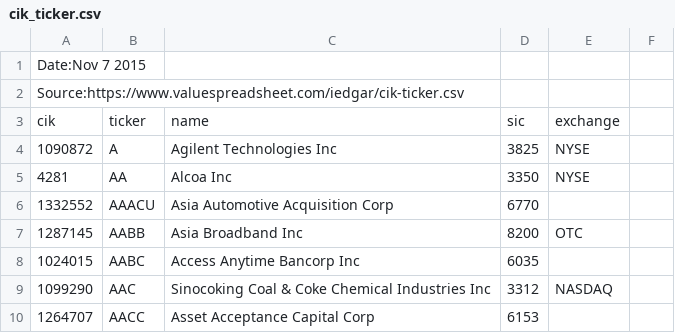
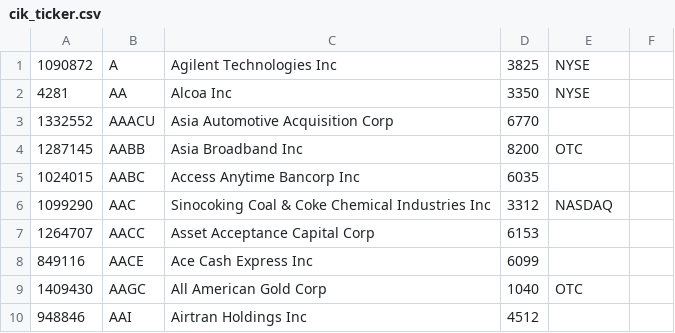
Before and after one commit to sg1705/Skroll, a CSV file: Pipeline/src/main/resources/cik_ticker.csv, drawn as a sheet; only a part is shown; the shorter side is filled out with more unchanged rows.

```diff
--- a/Pipeline/src/main/resources/cik_ticker.csv
+++ b/Pipeline/src/main/resources/cik_ticker.csv
@@ -1,4 +1 @@
-Date:Nov 7 2015
-Source:https://www.valuespreadsheet.com/iedgar/cik-ticker.csv
-cik|ticker|name|sic|exchange|
 1090872|A|Agilent Technologies Inc|3825|NYSE|
```
Also changed, not shown: 5 other files.
